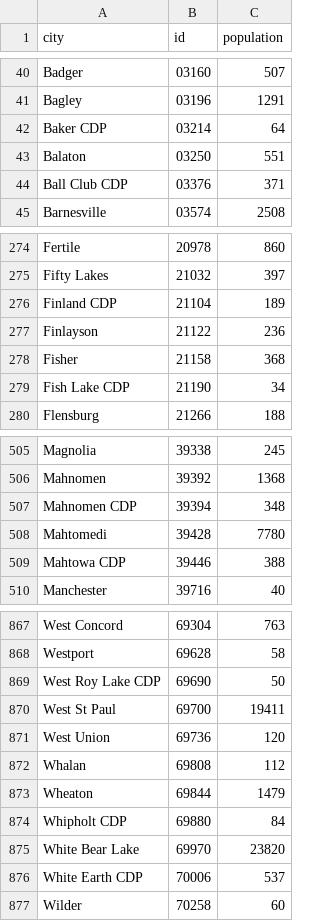
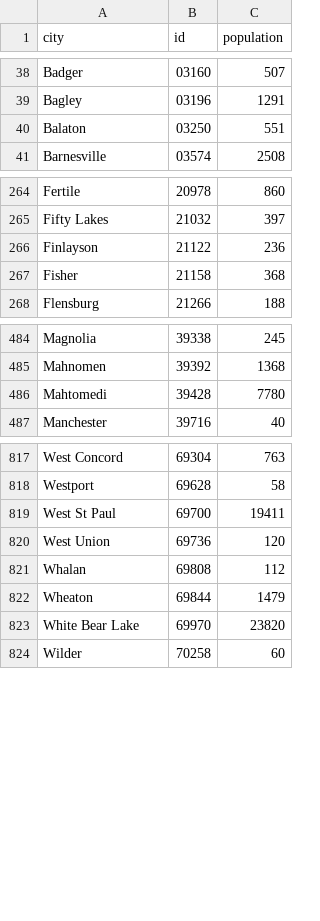
Before and after one commit to Sai83/accessibilityscore, a CSV file: Census_data/city_pop.csv, drawn as a sheet; only a part is shown, gaps mark what is left out; the diff covers the shown part only; the diff names each change by its address in the sheet, - before the commit and + after, or states it on an @@ line.

```diff
--- a/Census_data/city_pop.csv
+++ b/Census_data/city_pop.csv
-row 42: Baker CDP | 03214 | 64
-row 44: Ball Club CDP | 03376 | 371
-row 276: Finland CDP | 21104 | 189
-row 279: Fish Lake CDP | 21190 | 34
-row 507: Mahnomen CDP | 39394 | 348
-row 509: Mahtowa CDP | 39446 | 388
-row 869: West Roy Lake CDP | 69690 | 50
-row 874: Whipholt CDP | 69880 | 84
-row 876: White Earth CDP | 70006 | 537
```
Also changed, not shown: 44 removed rows and 1 edited cell elsewhere in this file, Census_data/tract_pop.csv, final_scores/county_score.csv, 12 other files.
